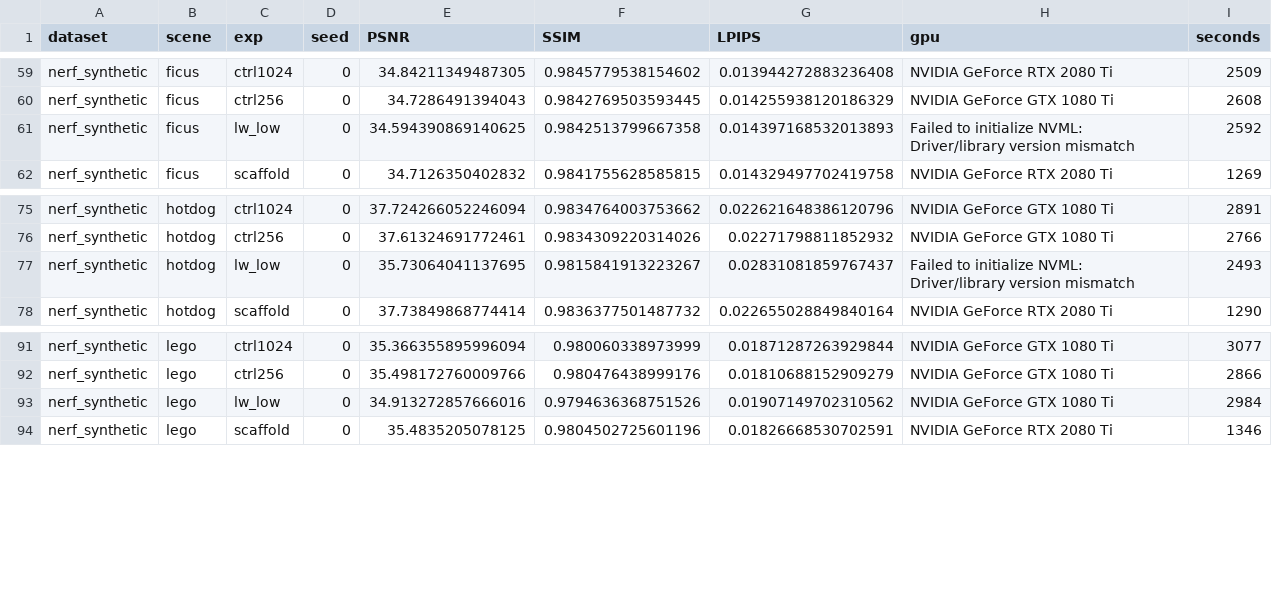
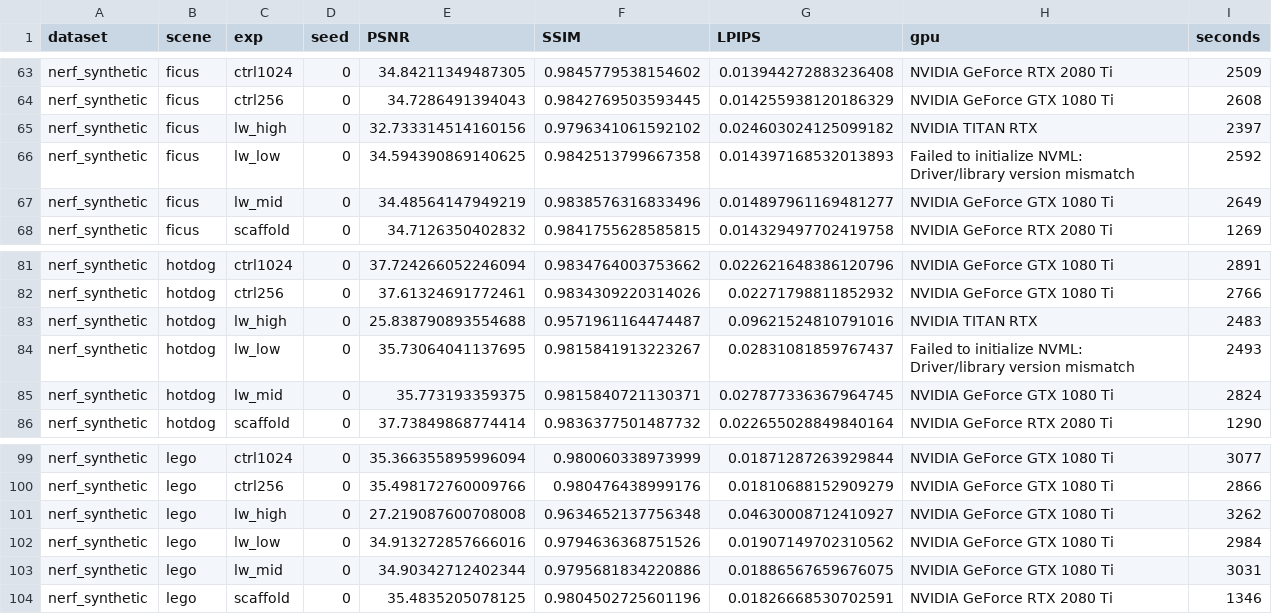
Before and after one commit to Eric031212/SCGS, a CSV file: results/all_runs.csv, drawn as a sheet; only a part is shown, gaps mark what is left out; the diff covers the shown part only; the diff names each change by its address in the sheet, - before the commit and + after, or states it on an @@ line.

```diff
--- a/results/all_runs.csv
+++ b/results/all_runs.csv
+row 65: nerf_synthetic | ficus | lw_high | 0 | 32.733314514160156 | 0.9796341061592102 | 0.024603024125099182 | NVIDIA TITAN RTX | 2397
+row 67: nerf_synthetic | ficus | lw_mid | 0 | 34.48564147949219 | 0.9838576316833496 | 0.014897961169481277 | NVIDIA GeForce GTX 1080 Ti | 2649
+row 83: nerf_synthetic | hotdog | lw_high | 0 | 25.838790893554688 | 0.9571961164474487 | 0.09621524810791016 | NVIDIA TITAN RTX | 2483
+row 85: nerf_synthetic | hotdog | lw_mid | 0 | 35.773193359375 | 0.9815840721130371 | 0.027877336367964745 | NVIDIA GeForce GTX 1080 Ti | 2824
+row 101: nerf_synthetic | lego | lw_high | 0 | 27.219087600708008 | 0.9634652137756348 | 0.04630008712410927 | NVIDIA GeForce GTX 1080 Ti | 3262
+row 103: nerf_synthetic | lego | lw_mid | 0 | 34.90342712402344 | 0.9795681834220886 | 0.01886567659676075 | NVIDIA GeForce GTX 1080 Ti | 3031
```
Also changed, not shown: 13 added rows elsewhere in this file, 3 other files.
